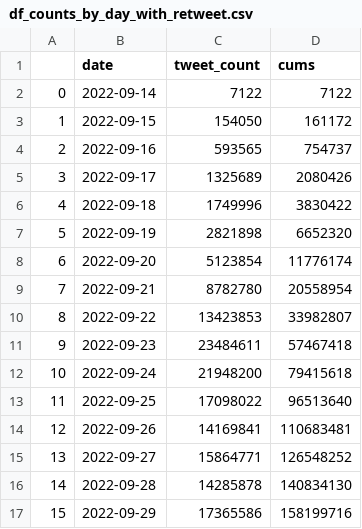
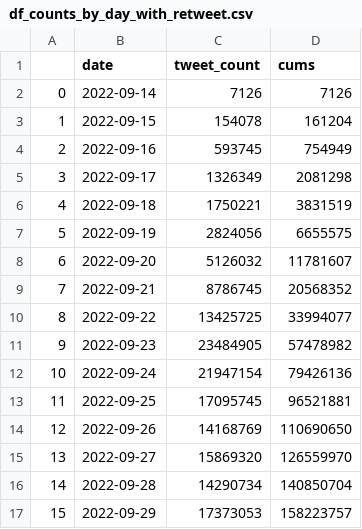
Before and after one commit to M-Amrollahi/MAmini, a CSV file: data/data_counts/df_counts_by_day_with_retweet.csv, drawn as a sheet; only a part is shown; the diff covers the shown part only.

```diff
--- a/data/data_counts/df_counts_by_day_with_retweet.csv
+++ b/data/data_counts/df_counts_by_day_with_retweet.csv
@@ -1,17 +1,17 @@
 ,date,tweet_count,cums
-0,2022-09-14,7122,7122
-1,2022-09-15,154050,161172
-2,2022-09-16,593565,754737
-3,2022-09-17,1325689,2080426
-4,2022-09-18,1749996,3830422
-5,2022-09-19,2821898,6652320
-6,2022-09-20,5123854,11776174
-7,2022-09-21,8782780,20558954
-8,2022-09-22,13423853,33982807
-9,2022-09-23,23484611,57467418
-10,2022-09-24,21948200,79415618
-11,2022-09-25,17098022,96513640
-12,2022-09-26,14169841,110683481
-13,2022-09-27,15864771,126548252
-14,2022-09-28,14285878,140834130
-15,2022-09-29,17365586,158199716
+0,2022-09-14,7126,7126
+1,2022-09-15,154078,161204
+2,2022-09-16,593745,754949
+3,2022-09-17,1326349,2081298
+4,2022-09-18,1750221,3831519
+5,2022-09-19,2824056,6655575
+6,2022-09-20,5126032,11781607
+7,2022-09-21,8786745,20568352
+8,2022-09-22,13425725,33994077
+9,2022-09-23,23484905,57478982
+10,2022-09-24,21947154,79426136
+11,2022-09-25,17095745,96521881
+12,2022-09-26,14168769,110690650
+13,2022-09-27,15869320,126559970
+14,2022-09-28,14290734,140850704
+15,2022-09-29,17373053,158223757
```
Also changed, not shown: 18 edited cells elsewhere in this file, data/data_counts/df_counts_by_day_no_retweet.csv, data/data_counts/df_counts_last24h_etesabat_sarasari_with_rt_.csv, 3 other files.
